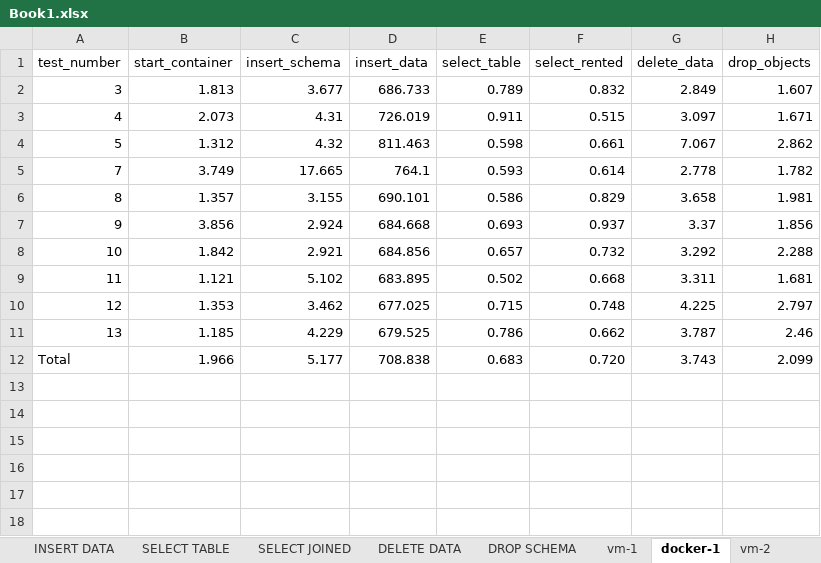
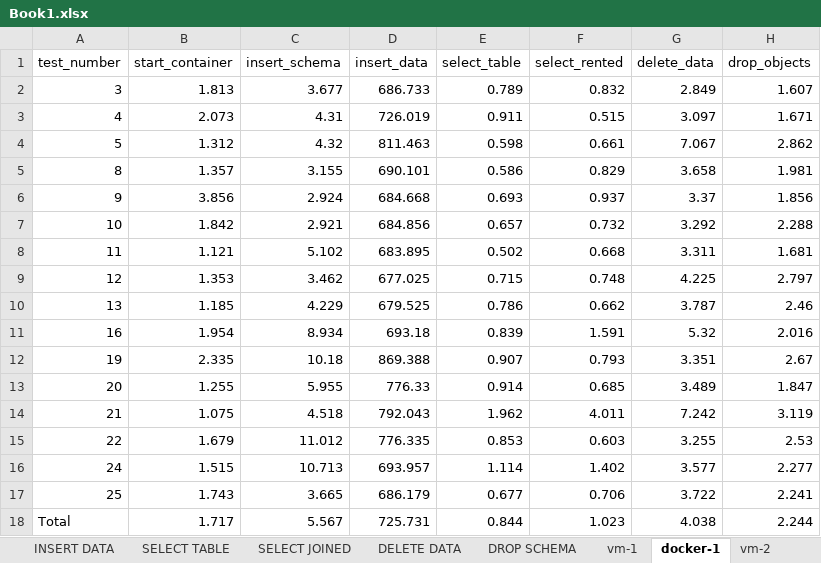
Before and after one commit to AmeliaLis/vms-vs-containers-project, an Excel workbook: Book1.xlsx, sheet docker-1, drawn as a sheet; values as stored, in another font and other column widths than the file's, no borders; table styles not drawn; removed rows and columns are numbered as before the commit, all else as after; the diff names each change by its address in the sheet, - before the commit and + after, or states it on an @@ line.

Commit message:
mysql tests

```diff
--- a/Book1.xlsx (sheet docker-1)
+++ b/Book1.xlsx (sheet docker-1)
-row 5: 7 | 3.749 | 17.665 | 764.1 | 0.593 | 0.614 | 2.778 | 1.782
+row 11: 16 | 1.954 | 8.934 | 693.18 | 0.839 | 1.591 | 5.32 | 2.016
+row 12: 19 | 2.335 | 10.18 | 869.388 | 0.907 | 0.793 | 3.351 | 2.67
+row 13: 20 | 1.255 | 5.955 | 776.33 | 0.914 | 0.685 | 3.489 | 1.847
+row 14: 21 | 1.075 | 4.518 | 792.043 | 1.962 | 4.011 | 7.242 | 3.119
+row 15: 22 | 1.679 | 11.012 | 776.335 | 0.853 | 0.603 | 3.255 | 2.53
+row 16: 24 | 1.515 | 10.713 | 693.957 | 1.114 | 1.402 | 3.577 | 2.277
+row 17: 25 | 1.743 | 3.665 | 686.179 | 0.677 | 0.706 | 3.722 | 2.241
-B18 (start_container): 1.966
+B18 (start_container): 1.717
-C18 (insert_schema): 5.177
+C18 (insert_schema): 5.567
-D18 (insert_data): 708.838
+D18 (insert_data): 725.731
-E18 (select_table): 0.683
+E18 (select_table): 0.844
-F18 (select_rented): 0.720
+F18 (select_rented): 1.023
-G18 (delete_data): 3.743
+G18 (delete_data): 4.038
-H18 (drop_objects): 2.099
+H18 (drop_objects): 2.244
```
Also changed, not shown: sheet START TIME, sheet DROP SCHEMA, sheet INSERT DATA, sheet SELECT TABLE, sheet DELETE DATA, sheet INSERT SCHEMA, 1 more sheet, charts or pictures, 10 other files.
